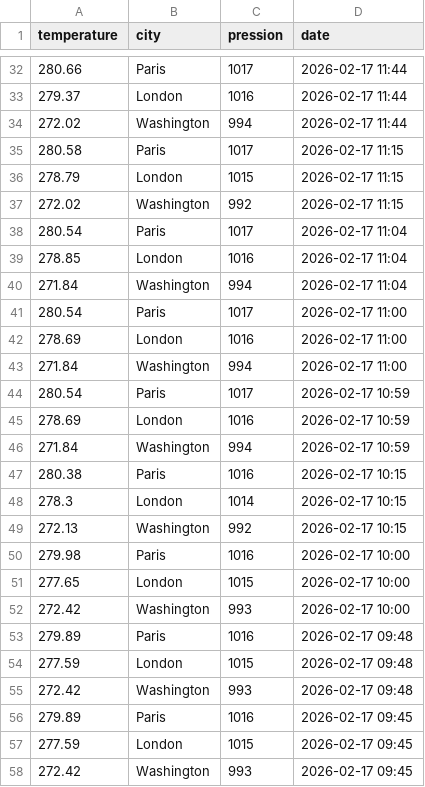
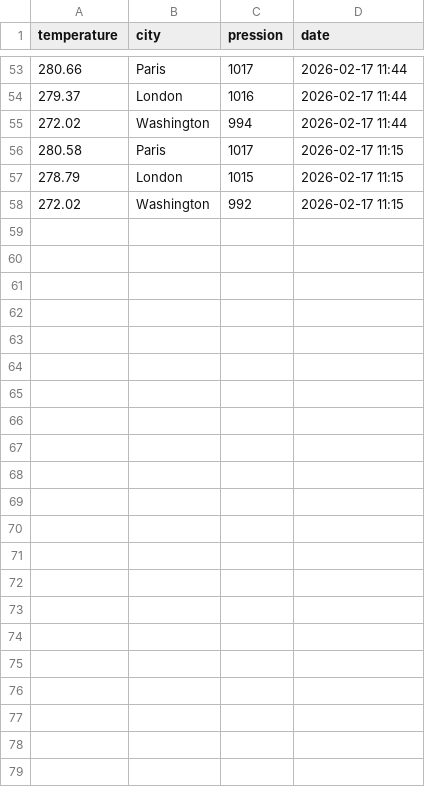
Before and after one commit to samuel-beau-sasu/TD-Airflow, a CSV file: airflow_dst/clean_data/data.csv, drawn as a sheet; only a part is shown, gaps mark what is left out; removed rows and columns are numbered as before the commit, all else as after; the diff covers the shown part only; the diff names each change by its address in the sheet, - before the commit and + after, or states it on an @@ line.

```diff
--- a/airflow_dst/clean_data/data.csv
+++ b/airflow_dst/clean_data/data.csv
-row 38: 280.54 | Paris | 1017 | 2026-02-17 11:04
-row 39: 278.85 | London | 1016 | 2026-02-17 11:04
-row 40: 271.84 | Washington | 994 | 2026-02-17 11:04
-row 41: 280.54 | Paris | 1017 | 2026-02-17 11:00
-row 42: 278.69 | London | 1016 | 2026-02-17 11:00
-row 43: 271.84 | Washington | 994 | 2026-02-17 11:00
-row 44: 280.54 | Paris | 1017 | 2026-02-17 10:59
-row 45: 278.69 | London | 1016 | 2026-02-17 10:59
-row 46: 271.84 | Washington | 994 | 2026-02-17 10:59
-row 47: 280.38 | Paris | 1016 | 2026-02-17 10:15
-row 48: 278.3 | London | 1014 | 2026-02-17 10:15
-row 49: 272.13 | Washington | 992 | 2026-02-17 10:15
-row 50: 279.98 | Paris | 1016 | 2026-02-17 10:00
-row 51: 277.65 | London | 1015 | 2026-02-17 10:00
-row 52: 272.42 | Washington | 993 | 2026-02-17 10:00
-row 53: 279.89 | Paris | 1016 | 2026-02-17 09:48
-row 54: 277.59 | London | 1015 | 2026-02-17 09:48
-row 55: 272.42 | Washington | 993 | 2026-02-17 09:48
-row 56: 279.89 | Paris | 1016 | 2026-02-17 09:45
-row 57: 277.59 | London | 1015 | 2026-02-17 09:45
-row 58: 272.42 | Washington | 993 | 2026-02-17 09:45
```
Also changed, not shown: 21 added rows elsewhere in this file, airflow_dst/clean_data/fulldata.csv, 9 other files.
